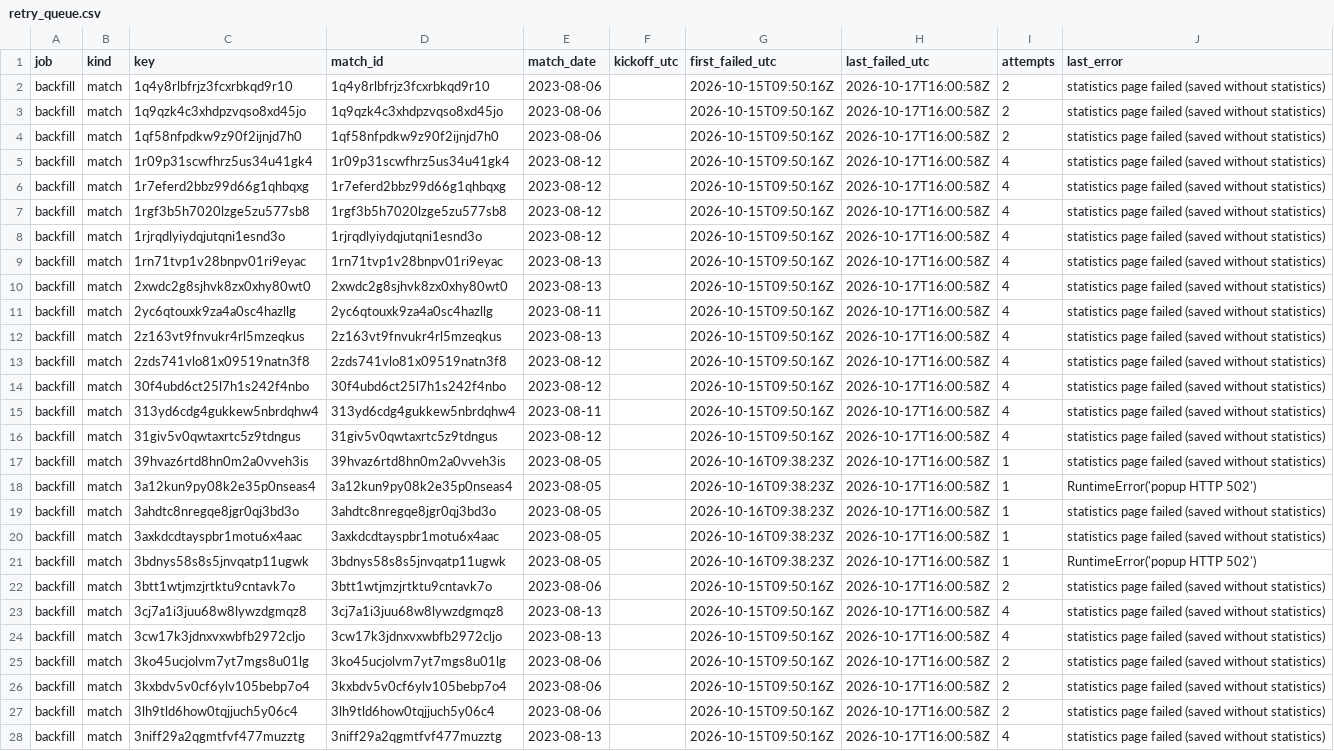
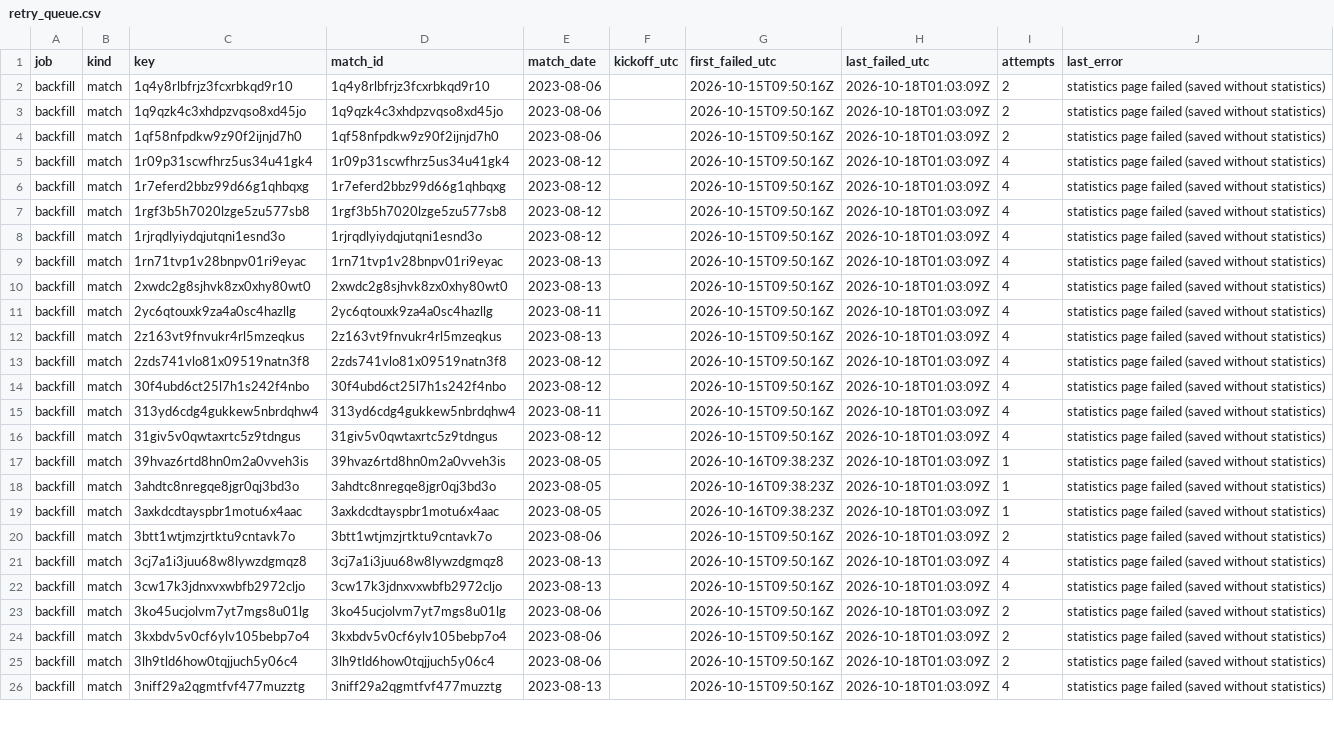
Before and after one commit to hasezer/odds-analysis, a CSV file: data/retry_queue.csv, drawn as a sheet; only a part is shown; removed rows and columns are numbered as before the commit, all else as after; the diff covers the shown part only; the diff names each change by its address in the sheet, - before the commit and + after, or states it on an @@ line.

```diff
--- a/data/retry_queue.csv
+++ b/data/retry_queue.csv
-H2:H17 (last_failed_utc): 2026-10-17T16:00:58Z
+H2:H17 (last_failed_utc): 2026-10-18T01:03:09Z
-row 18: backfill | match | 3a12kun9py08k2e35p0nseas4 | 3a12kun9py08k2e35p0nseas4 | 2023-08-05 |  | 2026-10-16T09:38:23Z | 2026-10-17T16:00:58Z | 1 | RuntimeError('popup HTTP 502')
-H18:H19 (last_failed_utc): 2026-10-17T16:00:58Z
+H18:H19 (last_failed_utc): 2026-10-18T01:03:09Z
-row 21: backfill | match | 3bdnys58s8s5jnvqatp11ugwk | 3bdnys58s8s5jnvqatp11ugwk | 2023-08-05 |  | 2026-10-16T09:38:23Z | 2026-10-17T16:00:58Z | 1 | RuntimeError('popup HTTP 502')
-H20:H26 (last_failed_utc): 2026-10-17T16:00:58Z
+H20:H26 (last_failed_utc): 2026-10-18T01:03:09Z
```
Also changed, not shown: 3 removed rows and 107 edited cells elsewhere in this file, data/actions_minutes.csv, data/backfill_progress.csv, 35 other files.
